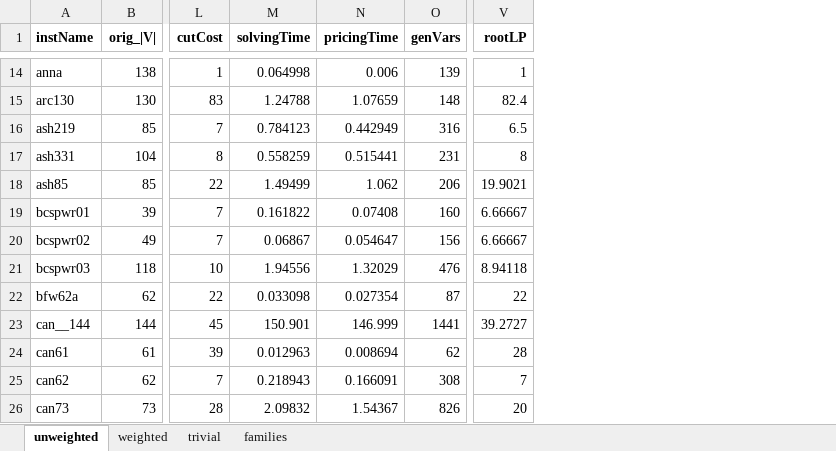
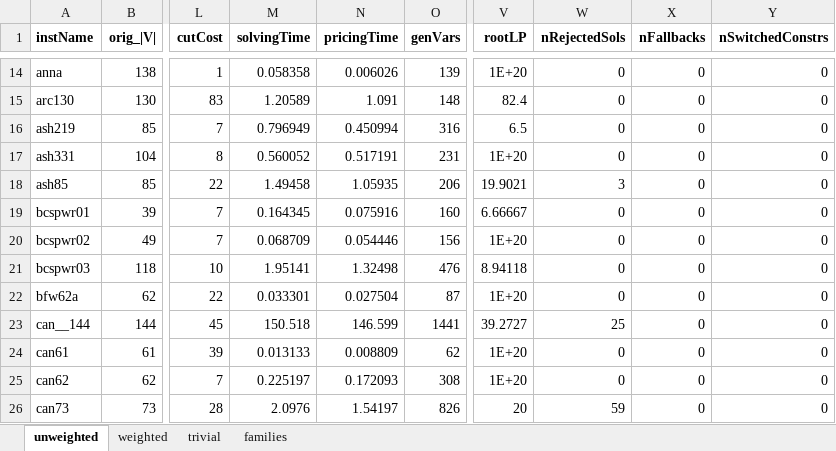
Before and after one commit to FabioCiccarelli/BP_k-vertex-cut, an Excel workbook: results/BPresults.xlsx, sheet unweighted, drawn as a sheet; only a part is shown, gaps mark what is left out; values as stored, in another font and other column widths than the file's, no borders; charts and pictures not drawn; the diff covers the shown part only; the diff names each change by its address in the sheet, - before the commit and + after, or states it on an @@ line.

```diff
--- a/results/BPresults.xlsx (sheet unweighted)
+++ b/results/BPresults.xlsx (sheet unweighted)
+column W (nRejectedSols), rows 14-26: 0 | 0 | 0 | 0 | 3 | 0 | 0 | 0 | 0 | 25 | 0 | 0 | 59
+column X (nFallbacks), rows 14-26: all 0
+column Y (nSwitchedConstrs), rows 14-26: all 0
-M14 (solvingTime): 0.064998
+M14 (solvingTime): 0.058358
-N14 (pricingTime): 0.006
+N14 (pricingTime): 0.006026
-V14 (rootLP): 1
+V14 (rootLP): 1E+20
-M15 (solvingTime): 1.24788
+M15 (solvingTime): 1.20589
-N15 (pricingTime): 1.07659
+N15 (pricingTime): 1.091
-M16 (solvingTime): 0.784123
+M16 (solvingTime): 0.796949
-N16 (pricingTime): 0.442949
+N16 (pricingTime): 0.450994
-M17 (solvingTime): 0.558259
+M17 (solvingTime): 0.560052
-N17 (pricingTime): 0.515441
+N17 (pricingTime): 0.517191
-V17 (rootLP): 8
+V17 (rootLP): 1E+20
-M18 (solvingTime): 1.49499
+M18 (solvingTime): 1.49458
-N18 (pricingTime): 1.062
+N18 (pricingTime): 1.05935
-M19 (solvingTime): 0.161822
+M19 (solvingTime): 0.164345
-N19 (pricingTime): 0.07408
+N19 (pricingTime): 0.075916
-M20 (solvingTime): 0.06867
+M20 (solvingTime): 0.068709
-N20 (pricingTime): 0.054647
+N20 (pricingTime): 0.054446
-V20 (rootLP): 6.66667
+V20 (rootLP): 1E+20
-M21 (solvingTime): 1.94556
+M21 (solvingTime): 1.95141
-N21 (pricingTime): 1.32029
+N21 (pricingTime): 1.32498
-M22 (solvingTime): 0.033098
+M22 (solvingTime): 0.033301
-N22 (pricingTime): 0.027354
+N22 (pricingTime): 0.027504
-V22 (rootLP): 22
+V22 (rootLP): 1E+20
-M23 (solvingTime): 150.901
+M23 (solvingTime): 150.518
-N23 (pricingTime): 146.999
+N23 (pricingTime): 146.599
-M24 (solvingTime): 0.012963
+M24 (solvingTime): 0.013133
-N24 (pricingTime): 0.008694
+N24 (pricingTime): 0.008809
-V24 (rootLP): 28
+V24 (rootLP): 1E+20
-M25 (solvingTime): 0.218943
+M25 (solvingTime): 0.225197
-N25 (pricingTime): 0.166091
+N25 (pricingTime): 0.172093
-V25 (rootLP): 7
+V25 (rootLP): 1E+20
-M26 (solvingTime): 2.09832
+M26 (solvingTime): 2.0976
-N26 (pricingTime): 1.54367
+N26 (pricingTime): 1.54197
```
Also changed, not shown: 825 edited cells elsewhere in this sheet, sheet weighted, charts or pictures, results/bestKnownValues.xlsx, 42 other files.
